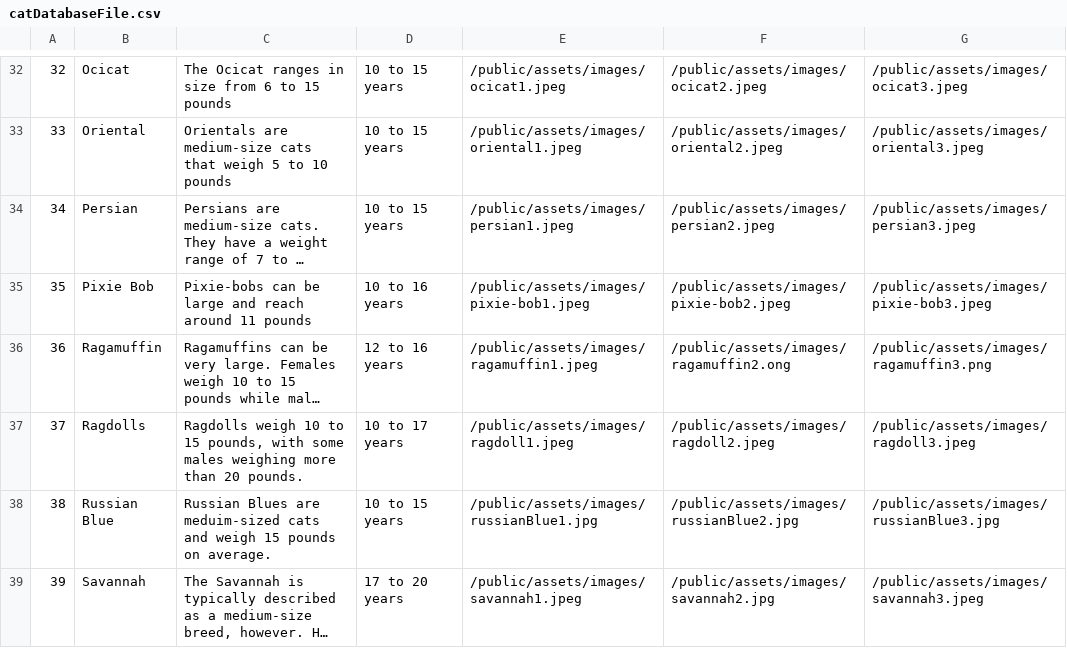
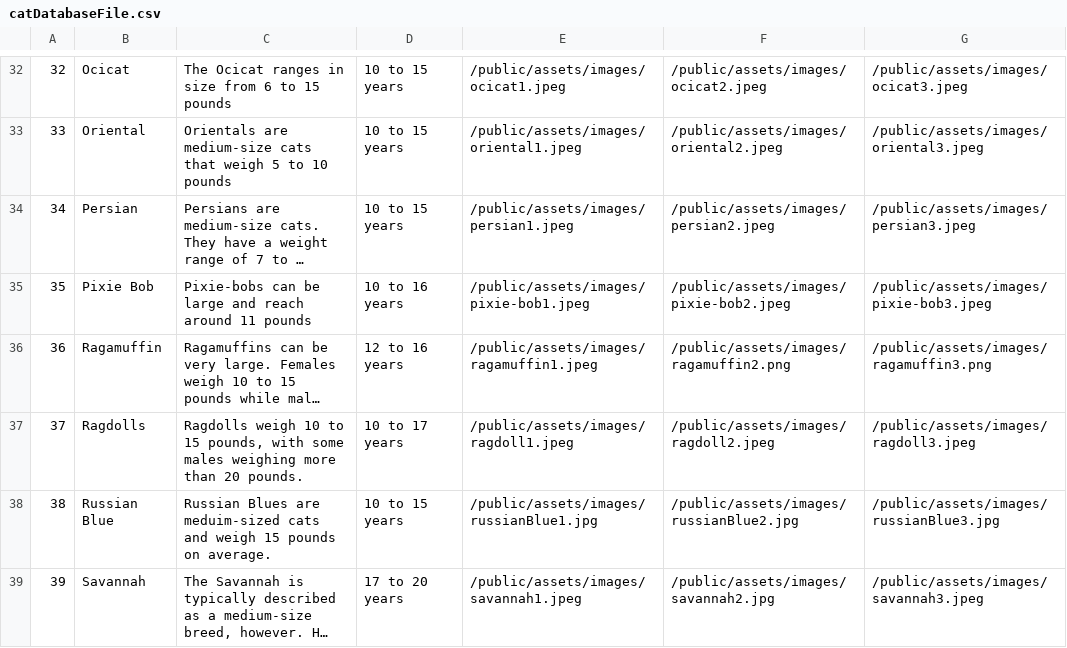
Before and after one commit to jzdulin/PetFinder, a CSV file: catDatabaseFile.csv, drawn as a sheet; only a part is shown, gaps mark what is left out; long unchanged cells end in …; the diff names each change by its address in the sheet, - before the commit and + after, or states it on an @@ line.

Commit message:
type

```diff
--- a/catDatabaseFile.csv
+++ b/catDatabaseFile.csv
-F36: /public/assets/images/ragamuffin2.ong
+F36: /public/assets/images/ragamuffin2.png
```
